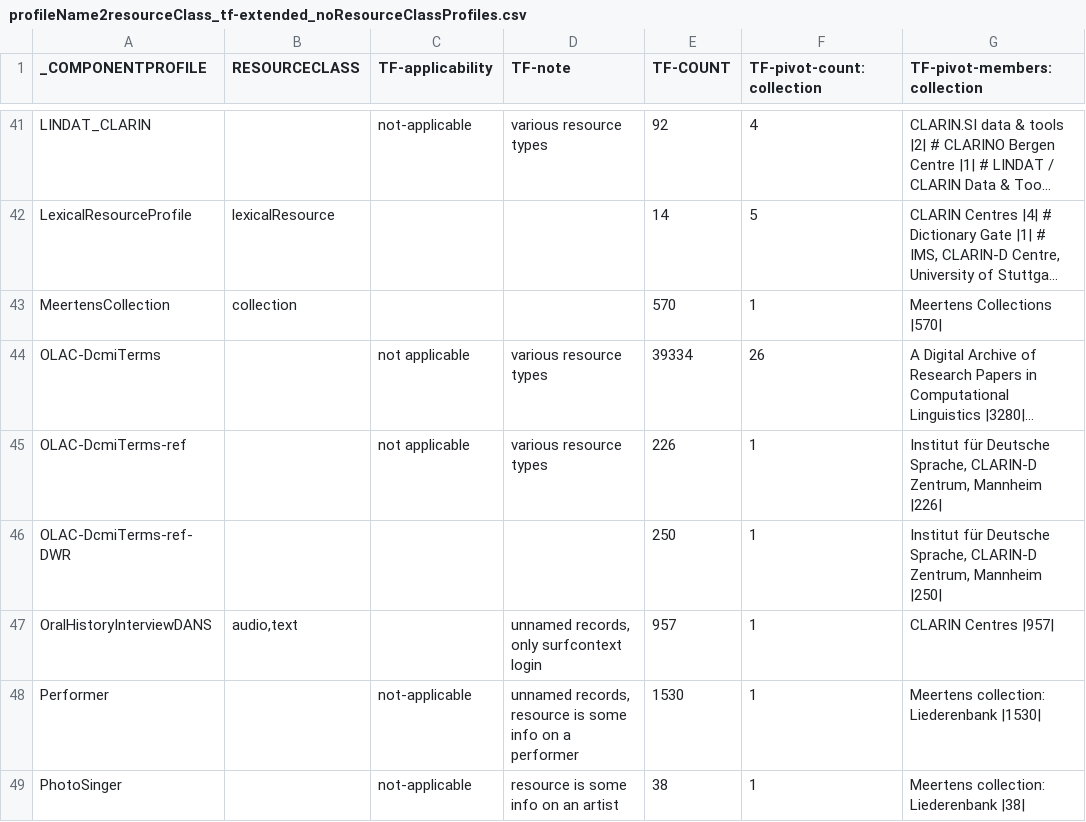
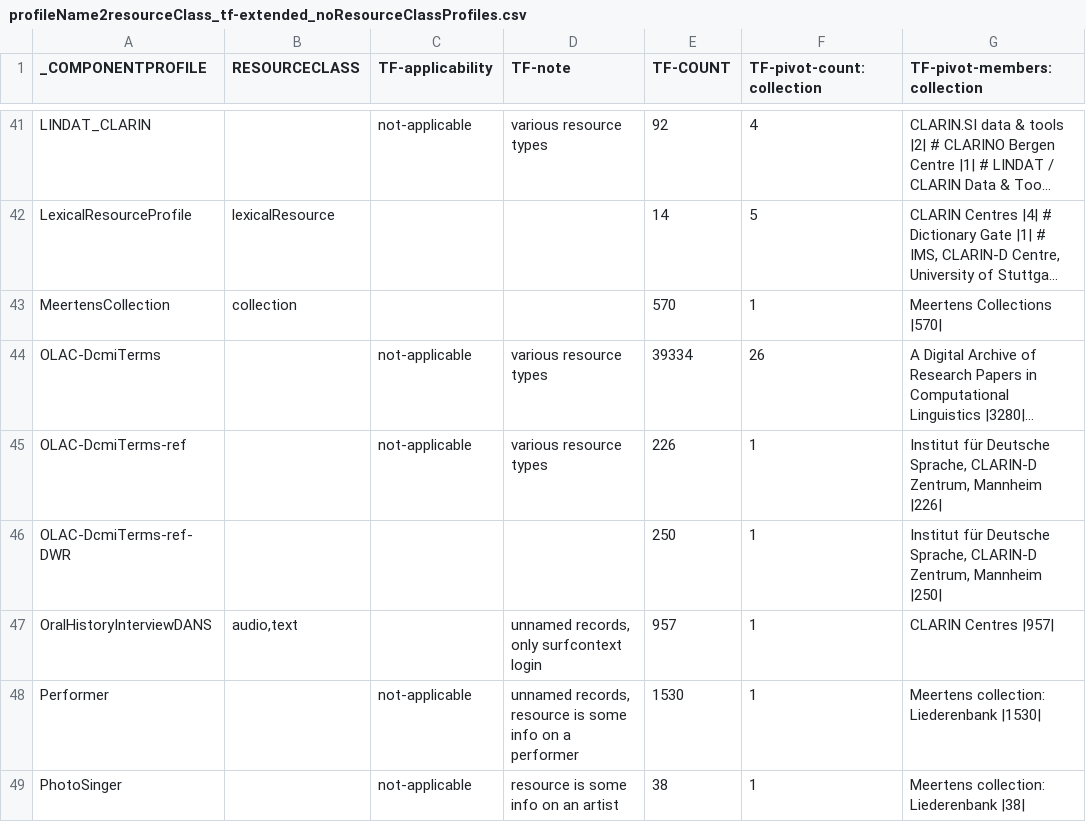
Before and after one commit to clarin-eric/VLO-mapping, a CSV file: value-maps/profileName2resourceClass_tf-extended_noResourceClassProfiles.csv, drawn as a sheet; only a part is shown, gaps mark what is left out; long unchanged cells end in …; the diff names each change by its address in the sheet, - before the commit and + after, or states it on an @@ line.

Commit message:
Typo: not applicable > not-applicable

```diff
--- a/value-maps/profileName2resourceClass_tf-extended_noResourceClassProfiles.csv
+++ b/value-maps/profileName2resourceClass_tf-extended_noResourceClassProfiles.csv
-C44:C45 (TF-applicability): not applicable
+C44:C45 (TF-applicability): not-applicable
```
